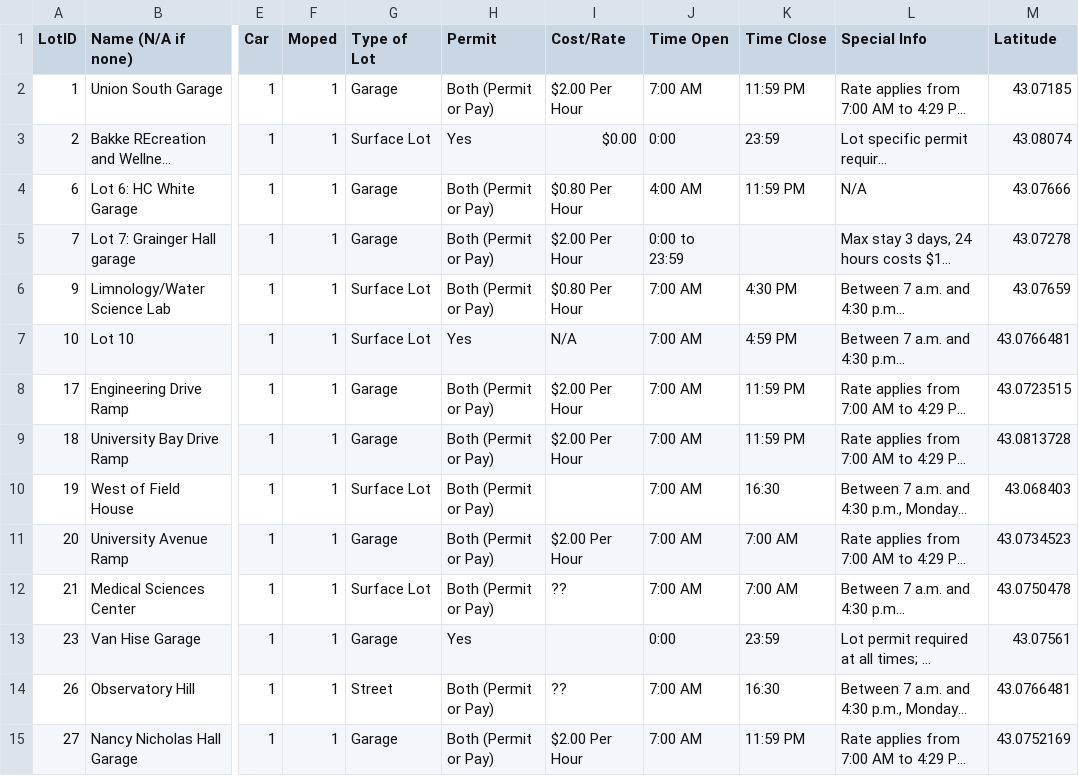
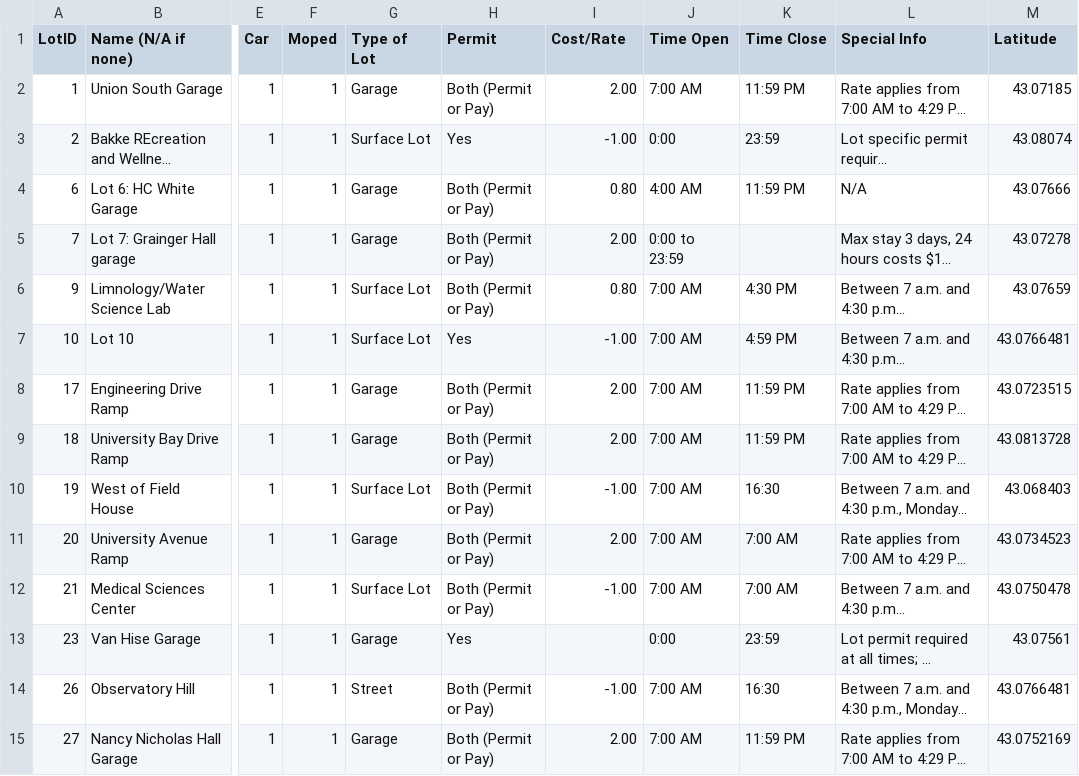
Before and after one commit to rcbuckner/madisonParknGo, a CSV file: app/src/main/assets/parkingLots.csv, drawn as a sheet; only a part is shown, gaps mark what is left out; long unchanged cells end in …; the diff covers the shown part only; the diff names each change by its address in the sheet, - before the commit and + after, or states it on an @@ line.

Commit message:
updated the csv and parser to reflect ParkingLot.java changes

```diff
--- a/app/src/main/assets/parkingLots.csv
+++ b/app/src/main/assets/parkingLots.csv
-I2 (Cost/Rate): $2.00 Per Hour
+I2 (Cost/Rate): 2.00
-I3 (Cost/Rate): $0.00
+I3 (Cost/Rate): -1.00
-I4 (Cost/Rate): $0.80 Per Hour
+I4 (Cost/Rate): 0.80
-I5 (Cost/Rate): $2.00 Per Hour
+I5 (Cost/Rate): 2.00
-I6 (Cost/Rate): $0.80 Per Hour
+I6 (Cost/Rate): 0.80
-I7 (Cost/Rate): N/A
+I7 (Cost/Rate): -1.00
-I8:I9 (Cost/Rate): $2.00 Per Hour
+I8:I9 (Cost/Rate): 2.00
-I10 (Cost/Rate): (empty)
+I10 (Cost/Rate): -1.00
-I11 (Cost/Rate): $2.00 Per Hour
+I11 (Cost/Rate): 2.00
-I12 (Cost/Rate): ??
+I12 (Cost/Rate): -1.00
-I14 (Cost/Rate): ??
+I14 (Cost/Rate): -1.00
-I15 (Cost/Rate): $2.00 Per Hour
+I15 (Cost/Rate): 2.00
```
Also changed, not shown: 17 edited cells elsewhere in this file, 1 other file.
